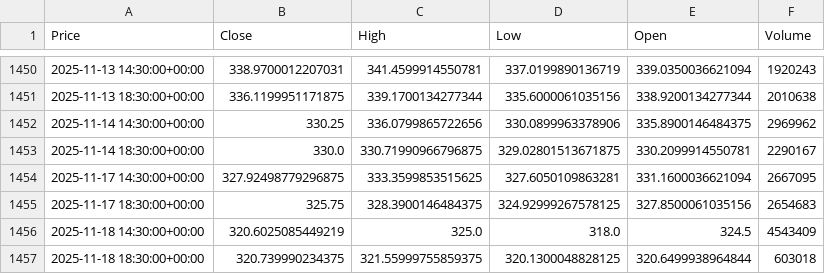
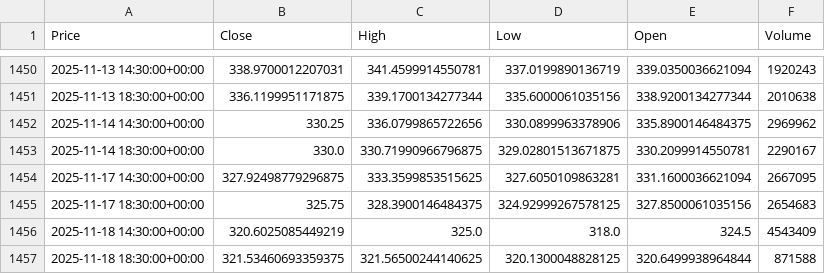
Before and after one commit to scimmione1/FromZeroToQuant-, a CSV file: 10_151+1 trading strategies/02_VWAP/data_V_2025-11-18_4h.csv, drawn as a sheet; only a part is shown, gaps mark what is left out; the diff names each change by its address in the sheet, - before the commit and + after, or states it on an @@ line.

```diff
--- a/10_151+1 trading strategies/02_VWAP/data_V_2025-11-18_4h.csv
+++ b/10_151+1 trading strategies/02_VWAP/data_V_2025-11-18_4h.csv
-B1457 (Close): 320.739990234375
+B1457 (Close): 321.53460693359375
-C1457 (High): 321.55999755859375
+C1457 (High): 321.56500244140625
-F1457 (Volume): 603018
+F1457 (Volume): 871588
```
Also changed, not shown: 10_151+1 trading strategies/02_VWAP/data_V_2025-11-18_1h.csv, 18 other files.
